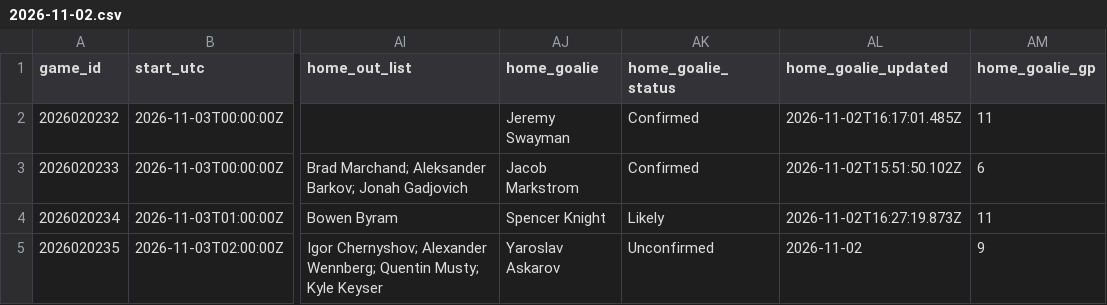
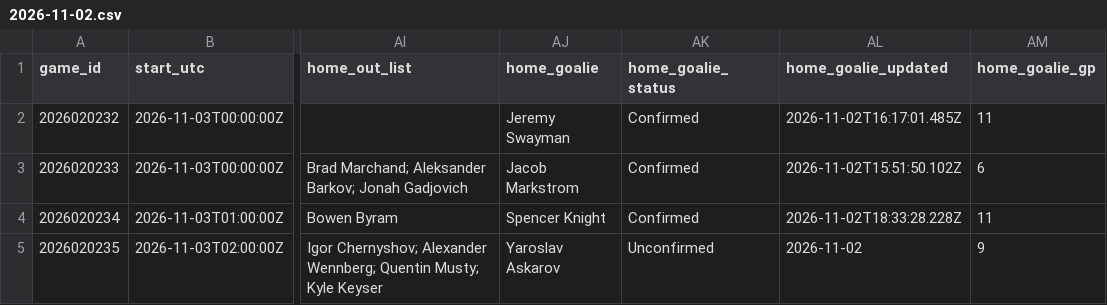
Before and after one commit to qtc8m722n9-dot/nhl-bettings-pipeline, a CSV file: data/slates/2026-11-02.csv, drawn as a sheet; only a part is shown, gaps mark what is left out; the diff names each change by its address in the sheet, - before the commit and + after, or states it on an @@ line.

```diff
--- a/data/slates/2026-11-02.csv
+++ b/data/slates/2026-11-02.csv
-AK4 (home_goalie_status): Likely
+AK4 (home_goalie_status): Confirmed
-AL4 (home_goalie_updated): 2026-11-02T16:27:19.873Z
+AL4 (home_goalie_updated): 2026-11-02T18:33:28.228Z
```
Also changed, not shown: data/raw/2026-11-02/injuries.csv, 12 other files.
